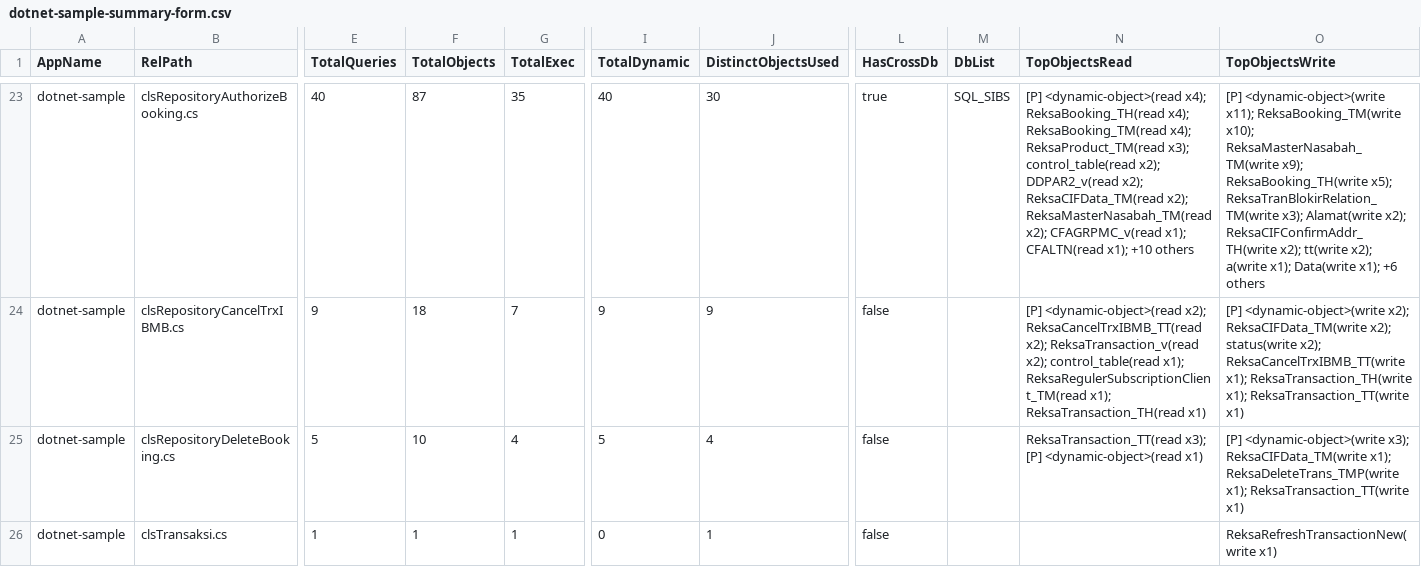
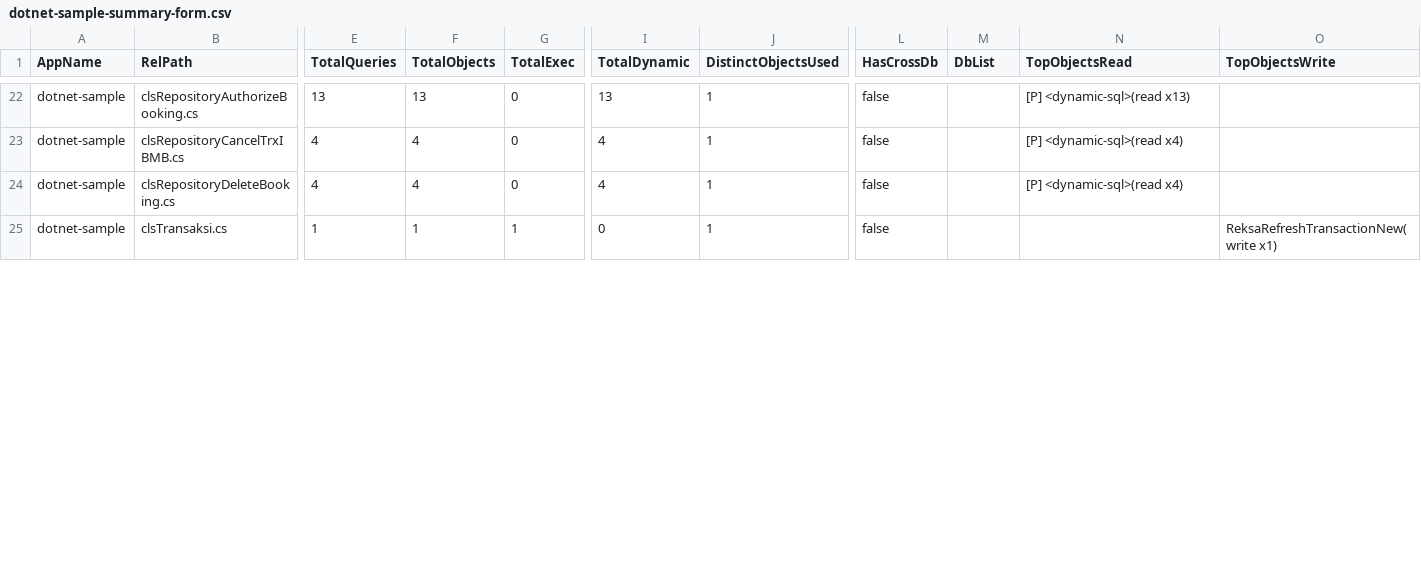
Before and after one commit to alkahfi6/code_sql_scan, a CSV file: out_regress/dotnet-sample-summary-form.csv, drawn as a sheet; only a part is shown, gaps mark what is left out; addresses are those after the commit; the diff covers the shown part only; the diff names each change by its address in the sheet, - before the commit and + after, or states it on an @@ line.

```diff
--- a/out_regress/dotnet-sample-summary-form.csv
+++ b/out_regress/dotnet-sample-summary-form.csv
-E22 (TotalQueries): 40
+E22 (TotalQueries): 13
-F22 (TotalObjects): 87
+F22 (TotalObjects): 13
-G22 (TotalExec): 35
+G22 (TotalExec): 0
-I22 (TotalDynamic): 40
+I22 (TotalDynamic): 13
-J22 (DistinctObjectsUsed): 30
+J22 (DistinctObjectsUsed): 1
-L22 (HasCrossDb): true
+L22 (HasCrossDb): false
-M22 (DbList): SQL_SIBS
+M22 (DbList): (empty)
-N22 (TopObjectsRead): [P] <dynamic-object>(read x4); ReksaBooking_TH(read x4); ReksaBooking_TM(read x4); ReksaProduct_TM(read x3); control_table(read x2); DDPAR2_v(read x2); ReksaCIFData_TM(read x2); ReksaMasterNasabah_TM(read x2); CFAGRPMC_v(read x1); CFALTN(read x1); +10 others
+N22 (TopObjectsRead): [P] <dynamic-sql>(read x13)
-O22 (TopObjectsWrite): [P] <dynamic-object>(write x11); ReksaBooking_TM(write x10); ReksaMasterNasabah_TM(write x9); ReksaBooking_TH(write x5); ReksaTranBlokirRelation_TM(write x3); Alamat(write x2); ReksaCIFConfirmAddr_TH(write x2); tt(write x2); a(write x1); Data(write x1); +6 others
+O22 (TopObjectsWrite): (empty)
-E23 (TotalQueries): 9
+E23 (TotalQueries): 4
-F23 (TotalObjects): 18
+F23 (TotalObjects): 4
-G23 (TotalExec): 7
+G23 (TotalExec): 0
-I23 (TotalDynamic): 9
+I23 (TotalDynamic): 4
-J23 (DistinctObjectsUsed): 9
+J23 (DistinctObjectsUsed): 1
-N23 (TopObjectsRead): [P] <dynamic-object>(read x2); ReksaCancelTrxIBMB_TT(read x2); ReksaTransaction_v(read x2); control_table(read x1); ReksaRegulerSubscriptionClient_TM(read x1); ReksaTransaction_TH(read x1)
+N23 (TopObjectsRead): [P] <dynamic-sql>(read x4)
-O23 (TopObjectsWrite): [P] <dynamic-object>(write x2); ReksaCIFData_TM(write x2); status(write x2); ReksaCancelTrxIBMB_TT(write x1); ReksaTransaction_TH(write x1); ReksaTransaction_TT(write x1)
+O23 (TopObjectsWrite): (empty)
-E24 (TotalQueries): 5
+E24 (TotalQueries): 4
-F24 (TotalObjects): 10
+F24 (TotalObjects): 4
-G24 (TotalExec): 4
+G24 (TotalExec): 0
-I24 (TotalDynamic): 5
+I24 (TotalDynamic): 4
-J24 (DistinctObjectsUsed): 4
+J24 (DistinctObjectsUsed): 1
-N24 (TopObjectsRead): ReksaTransaction_TT(read x3); [P] <dynamic-object>(read x1)
+N24 (TopObjectsRead): [P] <dynamic-sql>(read x4)
-O24 (TopObjectsWrite): [P] <dynamic-object>(write x3); ReksaCIFData_TM(write x1); ReksaDeleteTrans_TMP(write x1); ReksaTransaction_TT(write x1)
+O24 (TopObjectsWrite): (empty)
```
Also changed, not shown: 1 removed row and 87 edited cells elsewhere in this file, out_regress/golang-sample-object.csv, out_regress/golang-sample-query.csv, 26 other files.
